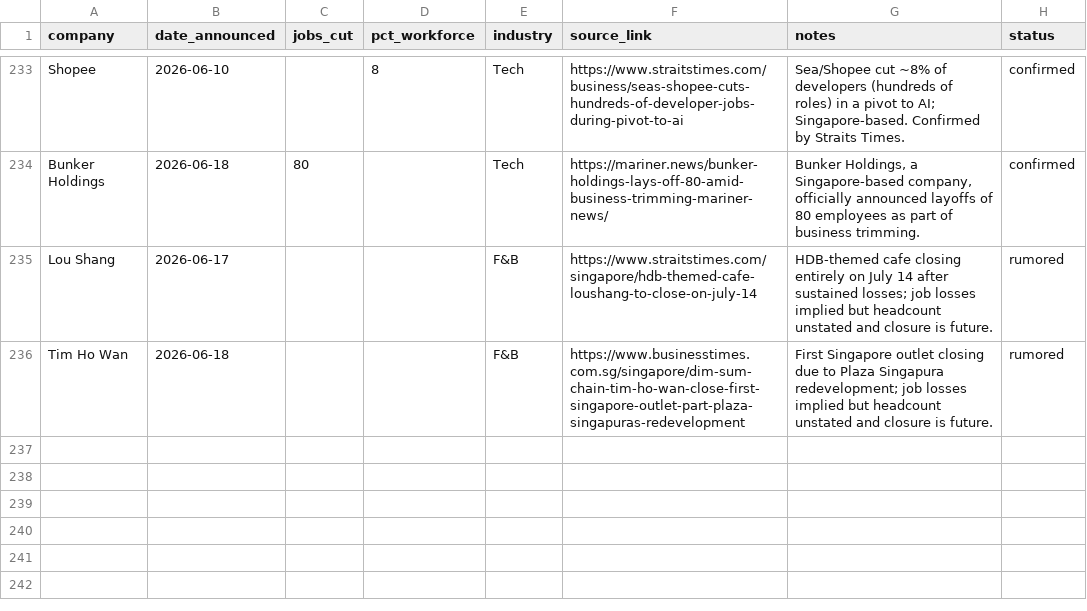
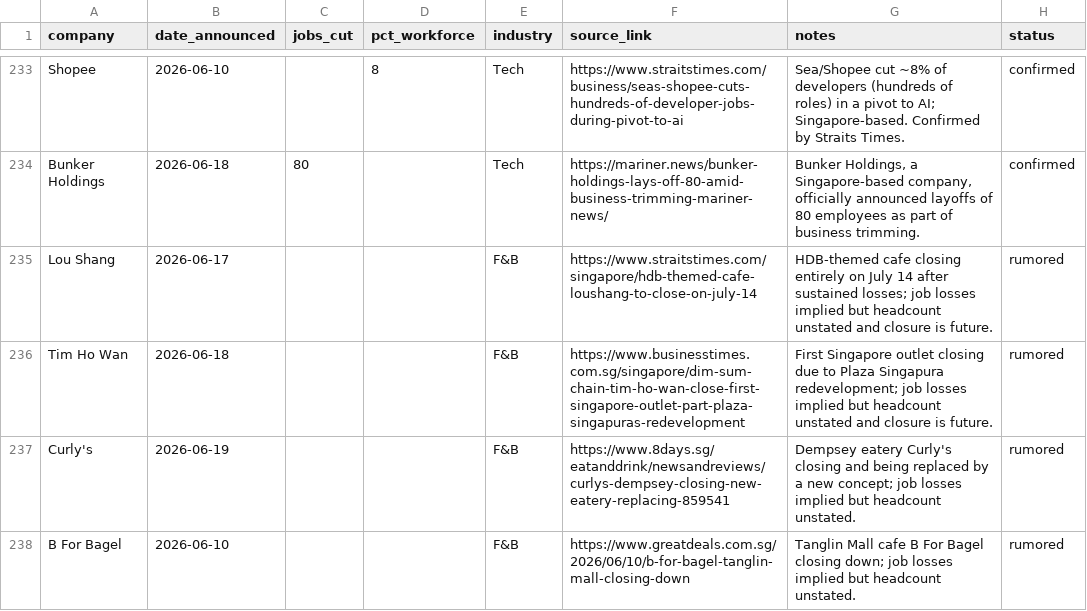
Before and after one commit to luarss/sg-layoffz, a CSV file: data/layoffs.csv, drawn as a sheet; only a part is shown, gaps mark what is left out.

Commit message:
fix: restore wrongly-rejected Singapore closures as layoff events
Under the "closures count as layoff events" policy, sweep rejected.csv
for SG business closures mislabeled not-sg / not-a-layoff. Most closure
rejections are genuinely foreign (correctly rejected) and the larger SG
closures (Daiso, Coca, Jumbo) are already tracked in layoffs.csv — their
stale dup rows are inert. Restore the two genuinely-untracked SG cases:

- Curly's (Dempsey eatery closing/replaced) -> rumored
- B For Bagel (Tanglin Mall cafe closing) -> rumored

Both moved out of rejected.csv into layoffs.csv. Single owner-operated
hawker stalls (e.g. Guang Ji Bao Zai) left rejected as not meaningful
retrenchment events.

```diff
--- a/data/layoffs.csv
+++ b/data/layoffs.csv
@@ -236 +236,3 @@ Lou Shang,2026-06-17,,,F&B,https://www.straitstimes.com/singapore/hdb-themed-caf
 Tim Ho Wan,2026-06-18,,,F&B,https://www.businesstimes.com.sg/singapore/dim-sum-chain-tim-ho-wan-close-first-singapore-outlet-part-plaza-singapuras-redevelopment,"First Singapore outlet closing due to Plaza Singapura redevelopment; job losses implied but headcount unstated and closure is future.",rumored
+Curly's,2026-06-19,,,F&B,https://www.8days.sg/eatanddrink/newsandreviews/curlys-dempsey-closing-new-eatery-replacing-859541,"Dempsey eatery Curly's closing and being replaced by a new concept; job losses implied but headcount unstated.",rumored
+B For Bagel,2026-06-10,,,F&B,https://www.greatdeals.com.sg/2026/06/10/b-for-bagel-tanglin-mall-closing-down,"Tanglin Mall cafe B For Bagel closing down; job losses implied but headcount unstated.",rumored
```
Also changed, not shown: data/rejected.csv.
